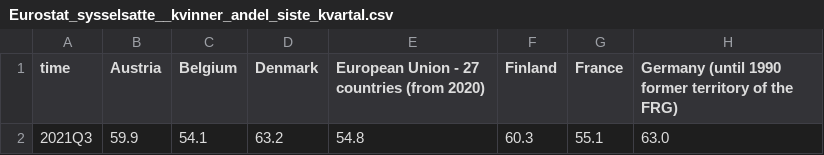
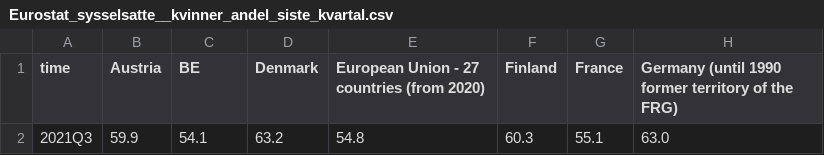
Before and after one commit to Qery-Data/NLM-Datatracker, a CSV file: data/Eurostat_sysselsatte__kvinner_andel_siste_kvartal.csv, drawn as a sheet; only a part is shown; the diff names each change by its address in the sheet, - before the commit and + after, or states it on an @@ line.

Commit message:
Latest data: Sat Apr  9 15:11:07 UTC 2022

```diff
--- a/data/Eurostat_sysselsatte__kvinner_andel_siste_kvartal.csv
+++ b/data/Eurostat_sysselsatte__kvinner_andel_siste_kvartal.csv
-C1: Belgium
+C1: BE
```
Also changed, not shown: data/Eurostat_sysselsatte__menn_andel_siste_kvartal.csv, data/Eurostat_sysselsatte__midlertidig_siste_kvartal.csv.
